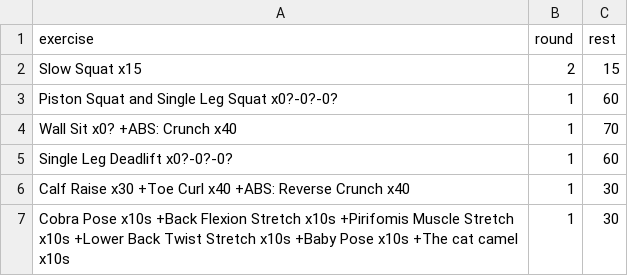
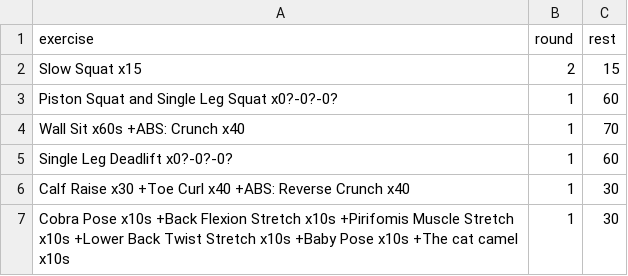
Before and after one commit to taducanh1605/training, a CSV file: Training Program/FullBodyPers/Full Body - Vu/DC Leg Day.csv, drawn as a sheet.

Commit message:
update training

```diff
--- a/Training Program/FullBodyPers/Full Body - Vu/DC Leg Day.csv
+++ b/Training Program/FullBodyPers/Full Body - Vu/DC Leg Day.csv
@@ -3,3 +3,3 @@ Slow Squat x15,2,15
 Piston Squat and Single Leg Squat x0?-0?-0?,1,60
-Wall Sit x0? +ABS: Crunch x40,1,70
+Wall Sit x60s +ABS: Crunch x40,1,70
 Single Leg Deadlift x0?-0?-0?,1,60
```
Also changed, not shown: 2 other files.
